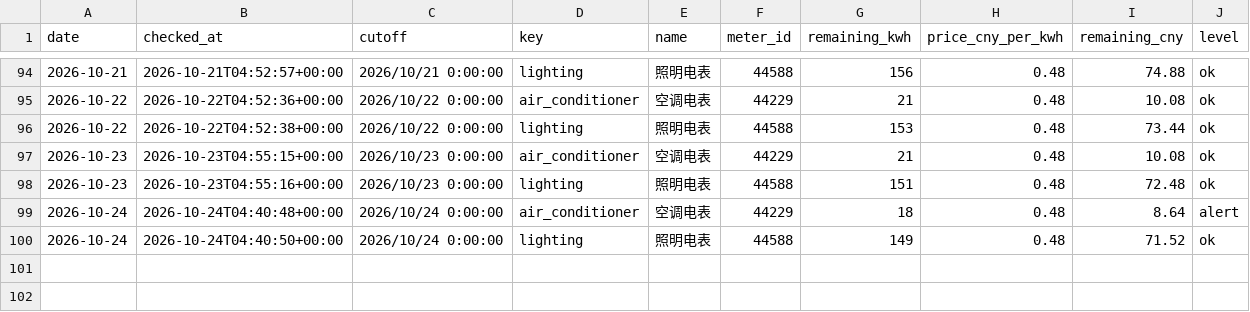
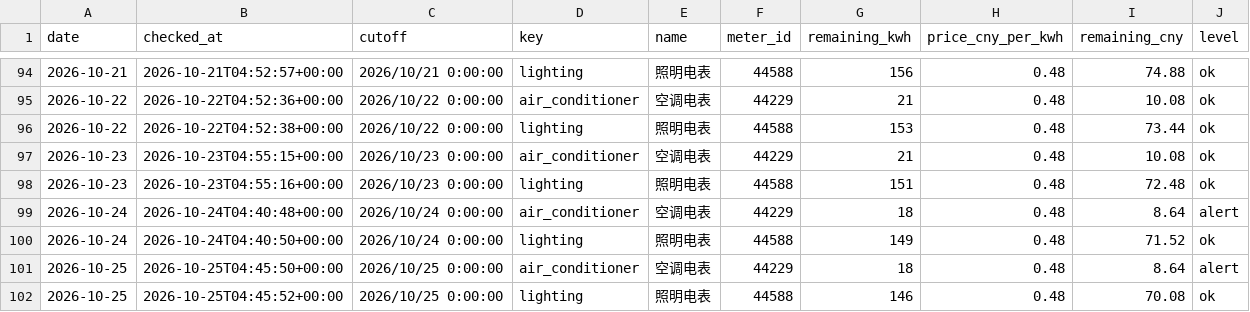
Before and after one commit to fyzzzz05/buaa-electricity-monitor, a CSV file: data/history.csv, drawn as a sheet; only a part is shown, gaps mark what is left out.

```diff
--- a/data/history.csv
+++ b/data/history.csv
@@ -100 +100,3 @@ date,checked_at,cutoff,key,name,meter_id,remaining_kwh,price_cny_per_kwh,remaini
 2026-10-24,2026-10-24T04:40:50+00:00,2026/10/24 0:00:00,lighting,照明电表,44588,149,0.48,71.52,ok
+2026-10-25,2026-10-25T04:45:50+00:00,2026/10/25 0:00:00,air_conditioner,空调电表,44229,18,0.48,8.64,alert
+2026-10-25,2026-10-25T04:45:52+00:00,2026/10/25 0:00:00,lighting,照明电表,44588,146,0.48,70.08,ok
```
Also changed, not shown: 1 other file.
